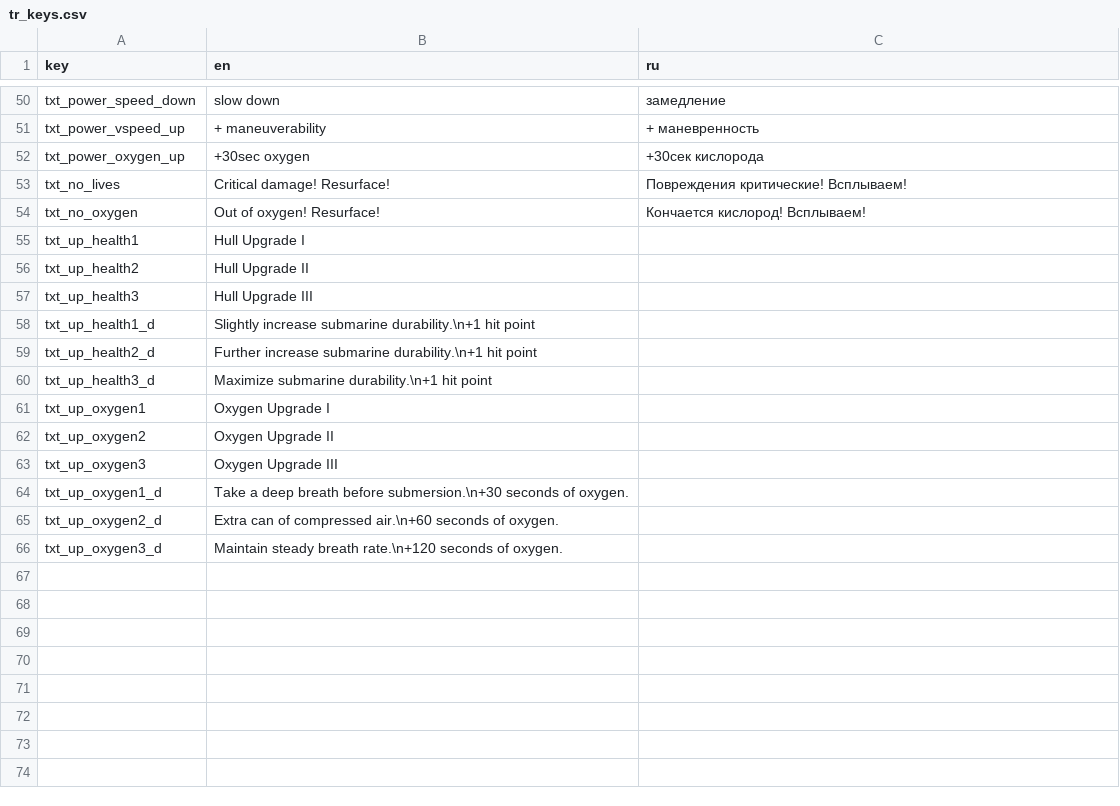
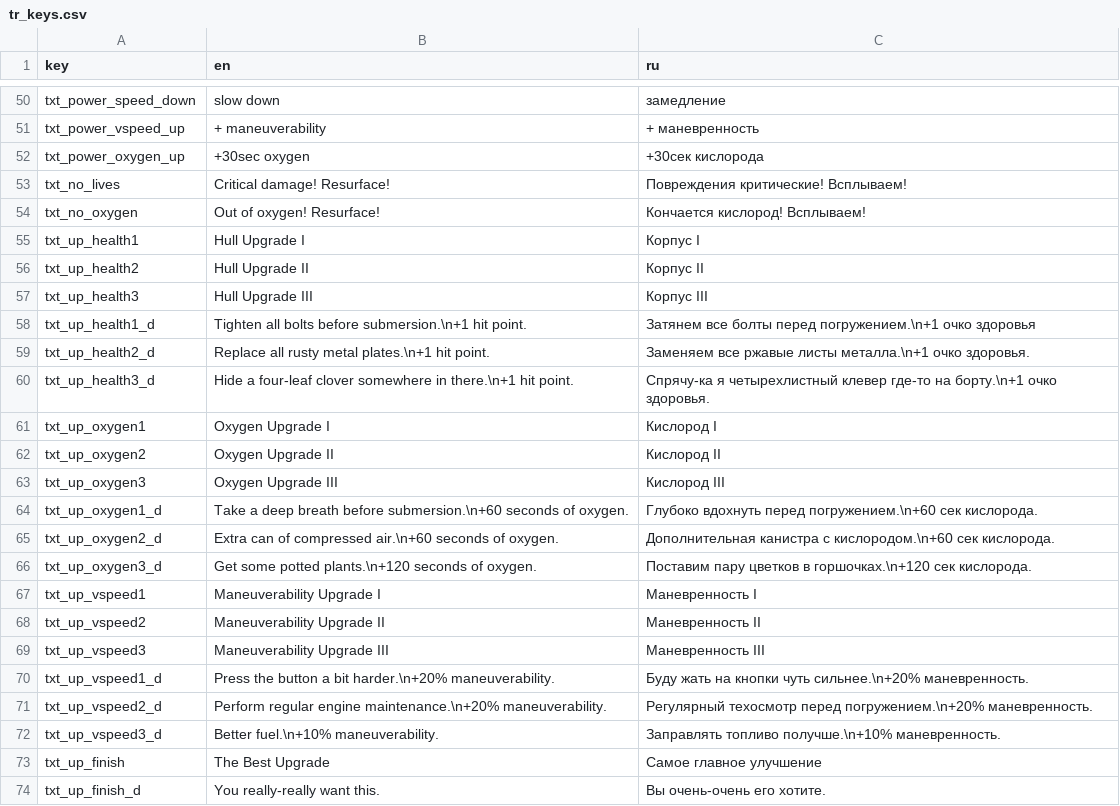
Before and after one commit to dmitriy-shmilo/gwj41, a CSV file: src/tr_keys.csv, drawn as a sheet; only a part is shown, gaps mark what is left out.

Commit message:
Upgrades overhaul.

```diff
--- a/src/tr_keys.csv
+++ b/src/tr_keys.csv
@@ -54,13 +54,21 @@ txt_no_lives,"Critical damage! Resurface!","Повреждения критич
 txt_no_oxygen,"Out of oxygen! Resurface!","Кончается кислород! Всплываем!"
-txt_up_health1,"Hull Upgrade I",
-txt_up_health2,"Hull Upgrade II",
-txt_up_health3,"Hull Upgrade III",
-txt_up_health1_d,"Slightly increase submarine durability.\n+1 hit point",
-txt_up_health2_d,"Further increase submarine durability.\n+1 hit point",
-txt_up_health3_d,"Maximize submarine durability.\n+1 hit point",
-txt_up_oxygen1,"Oxygen Upgrade I",
-txt_up_oxygen2,"Oxygen Upgrade II",
-txt_up_oxygen3,"Oxygen Upgrade III",
-txt_up_oxygen1_d,"Take a deep breath before submersion.\n+30 seconds of oxygen.",
-txt_up_oxygen2_d,"Extra can of compressed air.\n+60 seconds of oxygen.",
-txt_up_oxygen3_d,"Maintain steady breath rate.\n+120 seconds of oxygen.",
+txt_up_health1,"Hull Upgrade I","Корпус I"
+txt_up_health2,"Hull Upgrade II","Корпус II"
+txt_up_health3,"Hull Upgrade III","Корпус III"
+txt_up_health1_d,"Tighten all bolts before submersion.\n+1 hit point.","Затянем все болты перед погружением.\n+1 очко здоровья"
+txt_up_health2_d,"Replace all rusty metal plates.\n+1 hit point.","Заменяем все ржавые листы металла.\n+1 очко здоровья."
+txt_up_health3_d,"Hide a four-leaf clover somewhere in there.\n+1 hit point.","Спрячу-ка я четырехлистный клевер где-то на борту.\n+1 очко здоровья."
+txt_up_oxygen1,"Oxygen Upgrade I","Кислород I"
+txt_up_oxygen2,"Oxygen Upgrade II","Кислород II"
+txt_up_oxygen3,"Oxygen Upgrade III","Кислород III"
+txt_up_oxygen1_d,"Take a deep breath before submersion.\n+60 seconds of oxygen.","Глубоко вдохнуть перед погружением.\n+60 сек кислорода."
+txt_up_oxygen2_d,"Extra can of compressed air.\n+60 seconds of oxygen.","Дополнительная канистра с кислородом.\n+60 сек кислорода."
+txt_up_oxygen3_d,"Get some potted plants.\n+120 seconds of oxygen.","Поставим пару цветков в горшочках.\n+120 сек кислорода."
+txt_up_vspeed1,"Maneuverability Upgrade I","Маневренность I"
+txt_up_vspeed2,"Maneuverability Upgrade II","Маневренность II"
+txt_up_vspeed3,"Maneuverability Upgrade III","Маневренность III"
+txt_up_vspeed1_d,"Press the button a bit harder.\n+20% maneuverability.","Буду жать на кнопки чуть сильнее.\n+20% маневренность."
+txt_up_vspeed2_d,"Perform regular engine maintenance.\n+20% maneuverability.","Регулярный техосмотр перед погружением.\n+20% маневренность."
+txt_up_vspeed3_d,"Better fuel.\n+10% maneuverability.","Заправлять топливо получше.\n+10% маневренность."
+txt_up_finish,"The Best Upgrade","Самое главное улучшение"
+txt_up_finish_d,"You really-really want this.","Вы очень-очень его хотите."
```
Also changed, not shown: 19 other files.
